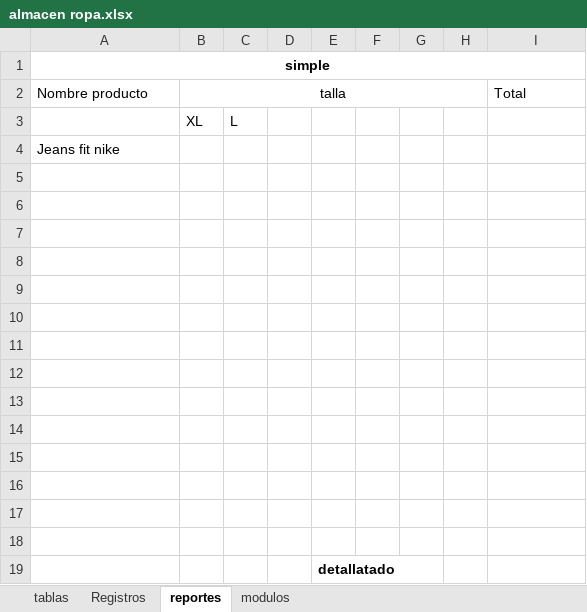
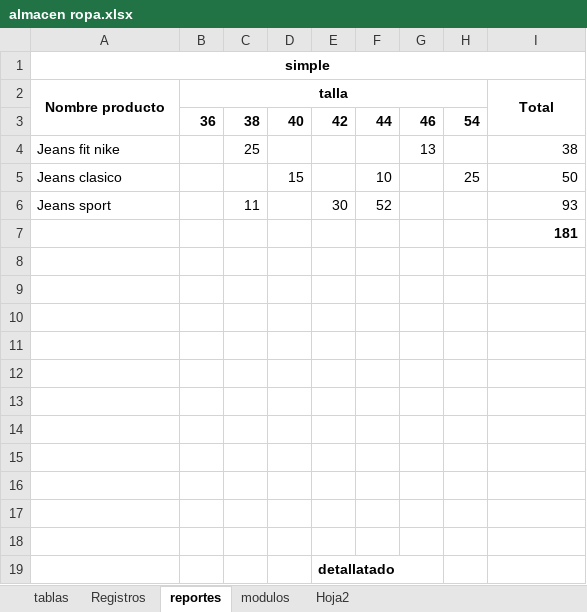
Before and after one commit to wilfredo666/almacen_ropa, an Excel workbook: almacen ropa.xlsx, sheet reportes, drawn as a sheet; values as stored, in another font and other column widths than the file's, no borders; charts and pictures not drawn; removed rows and columns are numbered as before the commit, all else as after; the diff names each change by its address in the sheet, - before the commit and + after, or states it on an @@ line.

```diff
--- a/almacen ropa.xlsx (sheet reportes)
+++ b/almacen ropa.xlsx (sheet reportes)
+sheet tab: Hoja2
-A2:B2 bold: off
+A2:B2 bold: on
-A2 alignment: left
+A2 alignment: center
+A2:A3 merged
@@ I2 bold: off → on, alignment: left → center @@
+I2:I3 merged
-row 3:  | XL | L
-row 4: Jeans fit nike
-row 3: (empty)
+row 3:  | 36 | 38 | 40 | 42 | 44 | 46 | 54
-row 4: (empty)
+row 4: Jeans fit nike |  | 25 |  |  |  | 13 |  | 38
-row 5: (empty)
+row 5: Jeans clasico |  |  | 15 |  | 10 |  | 25 | 50
+row 6: Jeans sport |  | 11 |  | 30 | 52 |  |  | 93
+row 7:  |  |  |  |  |  |  |  | 181
```
Also changed, not shown: sheet modulos, sheet Registros, 24 other files.
